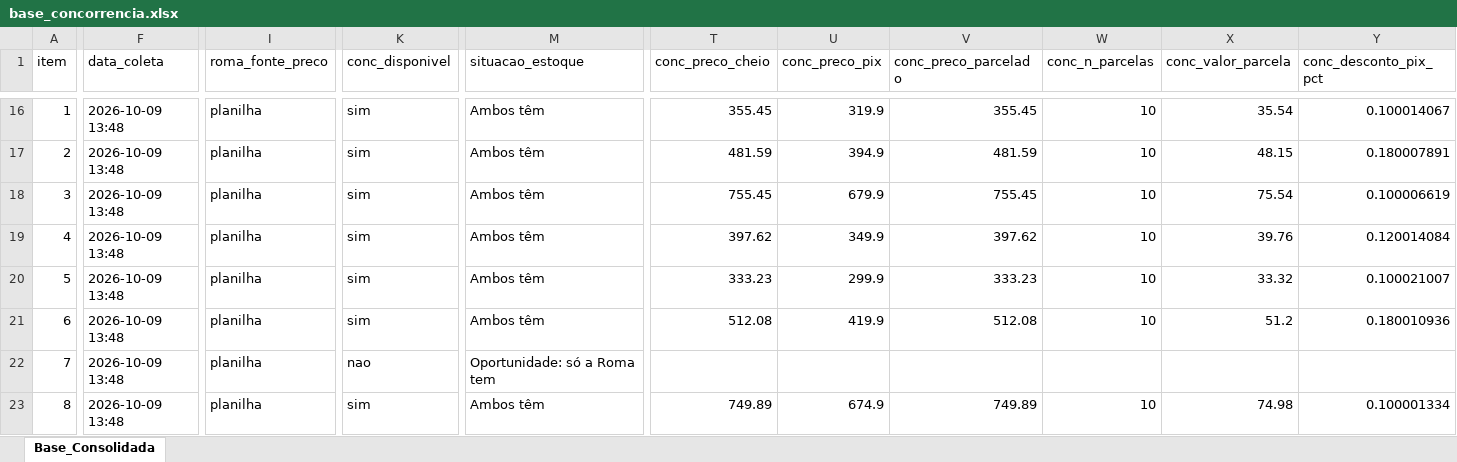
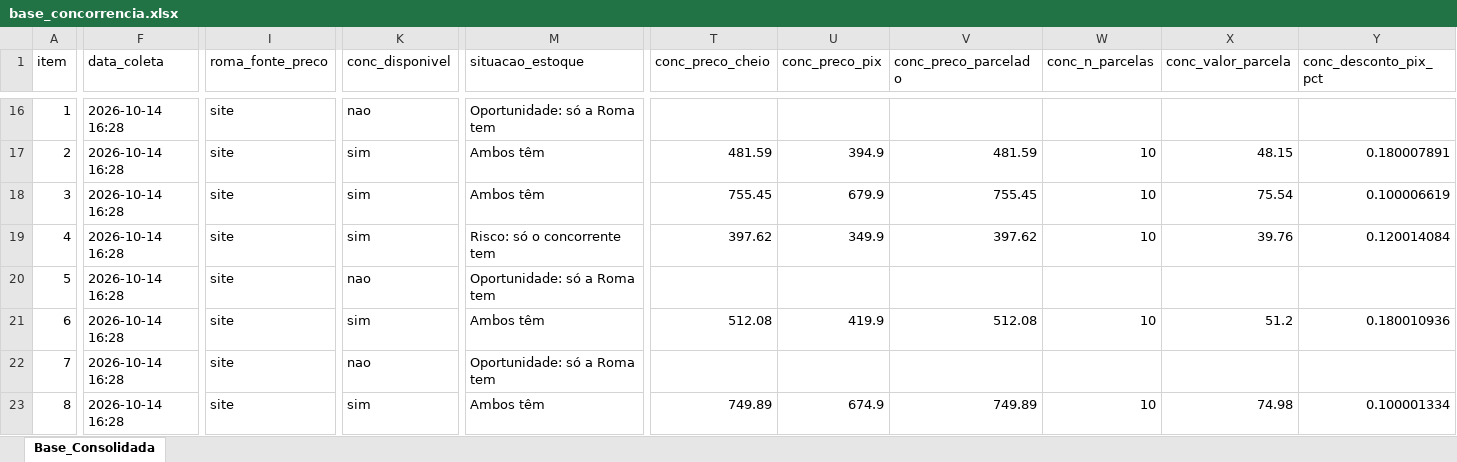
Before and after one commit to lucashenrique089/pesquisa-precos-pesquisa, an Excel workbook: base_concorrencia.xlsx, sheet Base_Consolidada, drawn as a sheet; only a part is shown, gaps mark what is left out; values as stored, in another font and other column widths than the file's, no borders; the diff covers the shown part only; the diff names each change by its address in the sheet, - before the commit and + after, or states it on an @@ line.

```diff
--- a/base_concorrencia.xlsx (sheet Base_Consolidada)
+++ b/base_concorrencia.xlsx (sheet Base_Consolidada)
-F16:F23 (data_coleta): 2026-10-09 13:48
+F16:F23 (data_coleta): 2026-10-14 16:28
-I16:I23 (roma_fonte_preco): planilha
+I16:I23 (roma_fonte_preco): site
-K16 (conc_disponivel): sim
+K16 (conc_disponivel): nao
-M16 (situacao_estoque): Ambos têm
+M16 (situacao_estoque): Oportunidade: só a Roma tem
-T16 (conc_preco_cheio): 355.45
+T16 (conc_preco_cheio): (empty)
-U16 (conc_preco_pix): 319.9
+U16 (conc_preco_pix): (empty)
-V16 (conc_preco_parcelado): 355.45
+V16 (conc_preco_parcelado): (empty)
-W16 (conc_n_parcelas): 10
+W16 (conc_n_parcelas): (empty)
-X16 (conc_valor_parcela): 35.54
+X16 (conc_valor_parcela): (empty)
-Y16 (conc_desconto_pix_pct): 0.100014067
+Y16 (conc_desconto_pix_pct): (empty)
-M19 (situacao_estoque): Ambos têm
+M19 (situacao_estoque): Risco: só o concorrente tem
-K20 (conc_disponivel): sim
+K20 (conc_disponivel): nao
-M20 (situacao_estoque): Ambos têm
+M20 (situacao_estoque): Oportunidade: só a Roma tem
-T20 (conc_preco_cheio): 333.23
+T20 (conc_preco_cheio): (empty)
-U20 (conc_preco_pix): 299.9
+U20 (conc_preco_pix): (empty)
-V20 (conc_preco_parcelado): 333.23
+V20 (conc_preco_parcelado): (empty)
-W20 (conc_n_parcelas): 10
+W20 (conc_n_parcelas): (empty)
-X20 (conc_valor_parcela): 33.32
+X20 (conc_valor_parcela): (empty)
-Y20 (conc_desconto_pix_pct): 0.100021007
+Y20 (conc_desconto_pix_pct): (empty)
```
Also changed, not shown: 68 edited cells elsewhere in this sheet, 34 other files.
